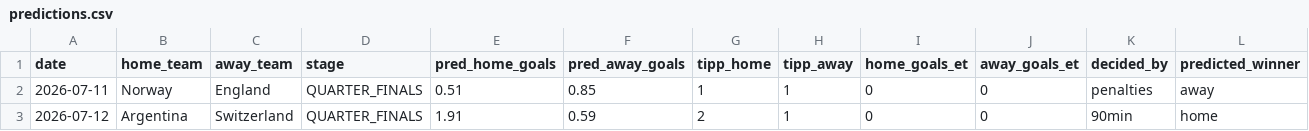
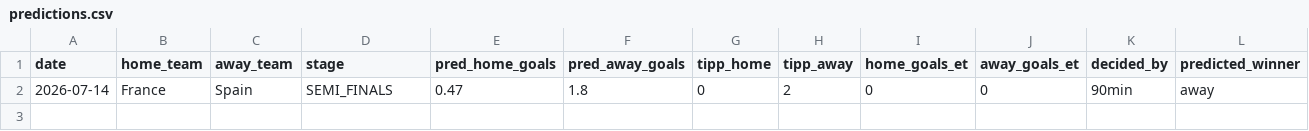
Before and after one commit to sauterjoshua/GoalPredictionEngine, a CSV file: data/processed/predictions.csv, drawn as a sheet; only a part is shown; removed rows and columns are numbered as before the commit, all else as after; rows hold the shown columns only; the diff names each change by its address in the sheet, - before the commit and + after, or states it on an @@ line.

```diff
--- a/data/processed/predictions.csv
+++ b/data/processed/predictions.csv
-row 2: 2026-07-11 | Norway | England | QUARTER_FINALS | 0.51 | 0.85 | 1 | 1 | 0 | 0 | penalties | away
-row 3: 2026-07-12 | Argentina | Switzerland | QUARTER_FINALS | 1.91 | 0.59 | 2 | 1 | 0 | 0 | 90min | home
+row 2: 2026-07-14 | France | Spain | SEMI_FINALS | 0.47 | 1.8 | 0 | 2 | 0 | 0 | 90min | away
```
Also changed, not shown: data/processed/prediction_history.csv, data/raw/wm2026_live.csv.
